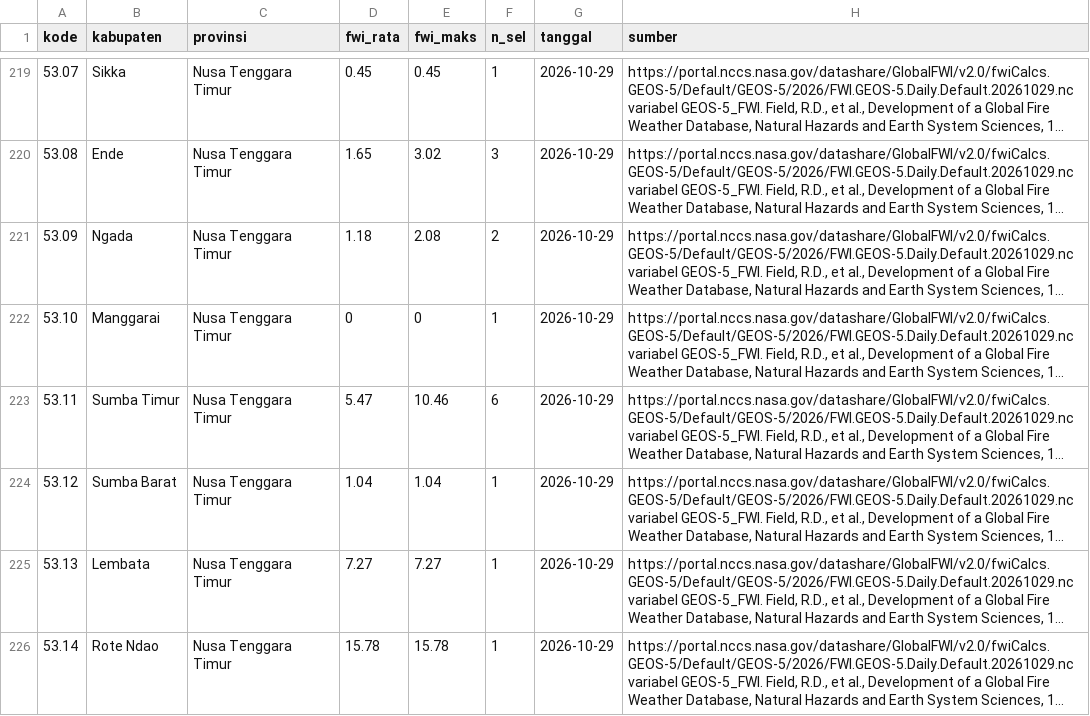
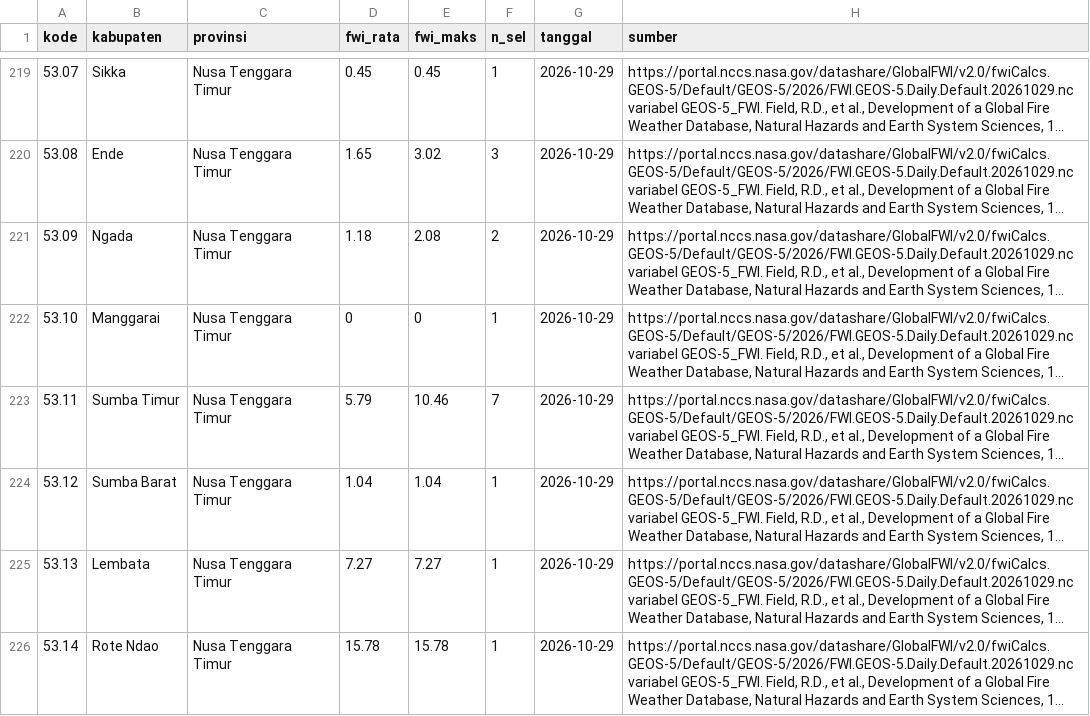
Before and after one commit to pantau-bencana/karhutla-dashboard, a CSV file: data/live/gfwed-kabupaten.csv, drawn as a sheet; only a part is shown, gaps mark what is left out; long unchanged cells end in …; the diff names each change by its address in the sheet, - before the commit and + after, or states it on an @@ line.

```diff
--- a/data/live/gfwed-kabupaten.csv
+++ b/data/live/gfwed-kabupaten.csv
-D223 (fwi_rata): 5.47
+D223 (fwi_rata): 5.79
-F223 (n_sel): 6
+F223 (n_sel): 7
```
Also changed, not shown: data/live/bmkg-cap-prov.csv, data/live/bmkg-cap.csv, 12 other files.
